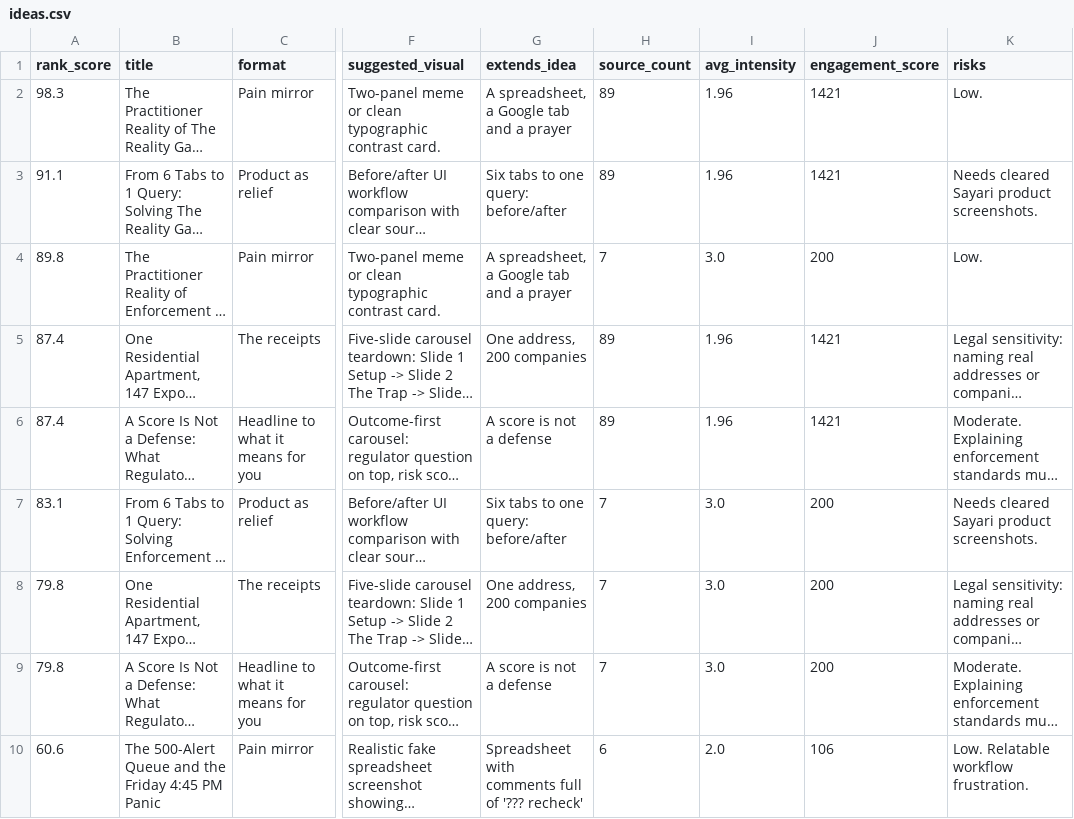
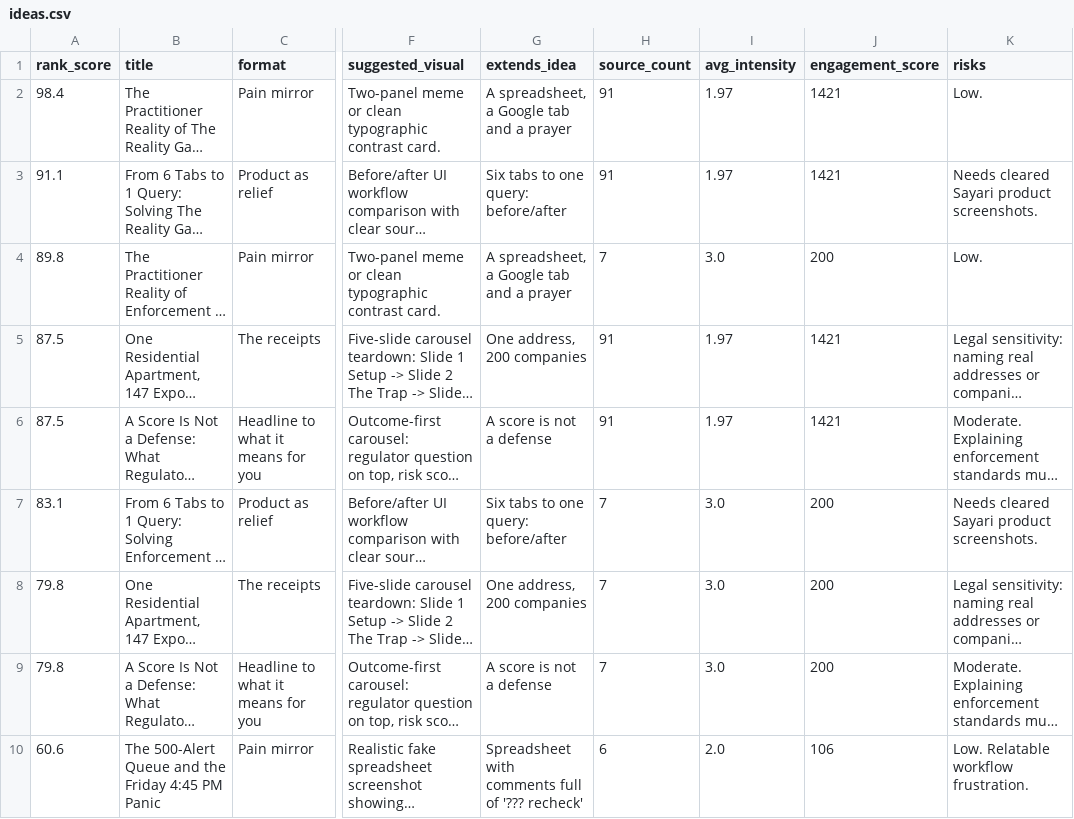
Before and after one commit to terriblyoffendedmarketer-stack/sayari, a CSV file: ideas.csv, drawn as a sheet; only a part is shown, gaps mark what is left out; long unchanged cells end in …; the diff names each change by its address in the sheet, - before the commit and + after, or states it on an @@ line.

```diff
--- a/ideas.csv
+++ b/ideas.csv
-A2 (rank_score): 98.3
+A2 (rank_score): 98.4
-H2:H3 (source_count): 89
+H2:H3 (source_count): 91
-I2:I3 (avg_intensity): 1.96
+I2:I3 (avg_intensity): 1.97
-A5:A6 (rank_score): 87.4
+A5:A6 (rank_score): 87.5
-H5:H6 (source_count): 89
+H5:H6 (source_count): 91
-I5:I6 (avg_intensity): 1.96
+I5:I6 (avg_intensity): 1.97
```
Also changed, not shown: glossary.csv, raw_items.csv, 6 other files.
